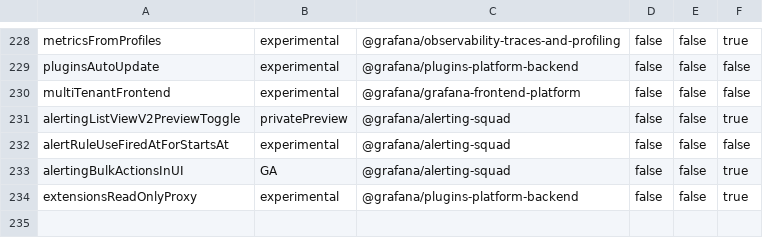
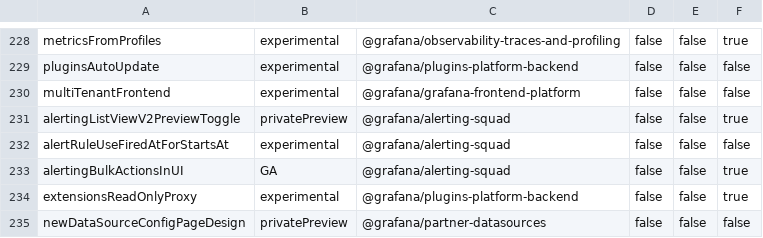
Before and after one commit to zackman0010/grafana, a CSV file: pkg/services/featuremgmt/toggles_gen.csv, drawn as a sheet; only a part is shown, gaps mark what is left out.

Commit message:
Add feature toggle and render correct config page

```diff
--- a/pkg/services/featuremgmt/toggles_gen.csv
+++ b/pkg/services/featuremgmt/toggles_gen.csv
@@ -234 +234,2 @@ alertingBulkActionsInUI,GA,@grafana/alerting-squad,false,false,true
 extensionsReadOnlyProxy,experimental,@grafana/plugins-platform-backend,false,false,true
+newDataSourceConfigPageDesign,privatePreview,@grafana/partner-datasources,false,false,false
```
Also changed, not shown: 5 other files.
